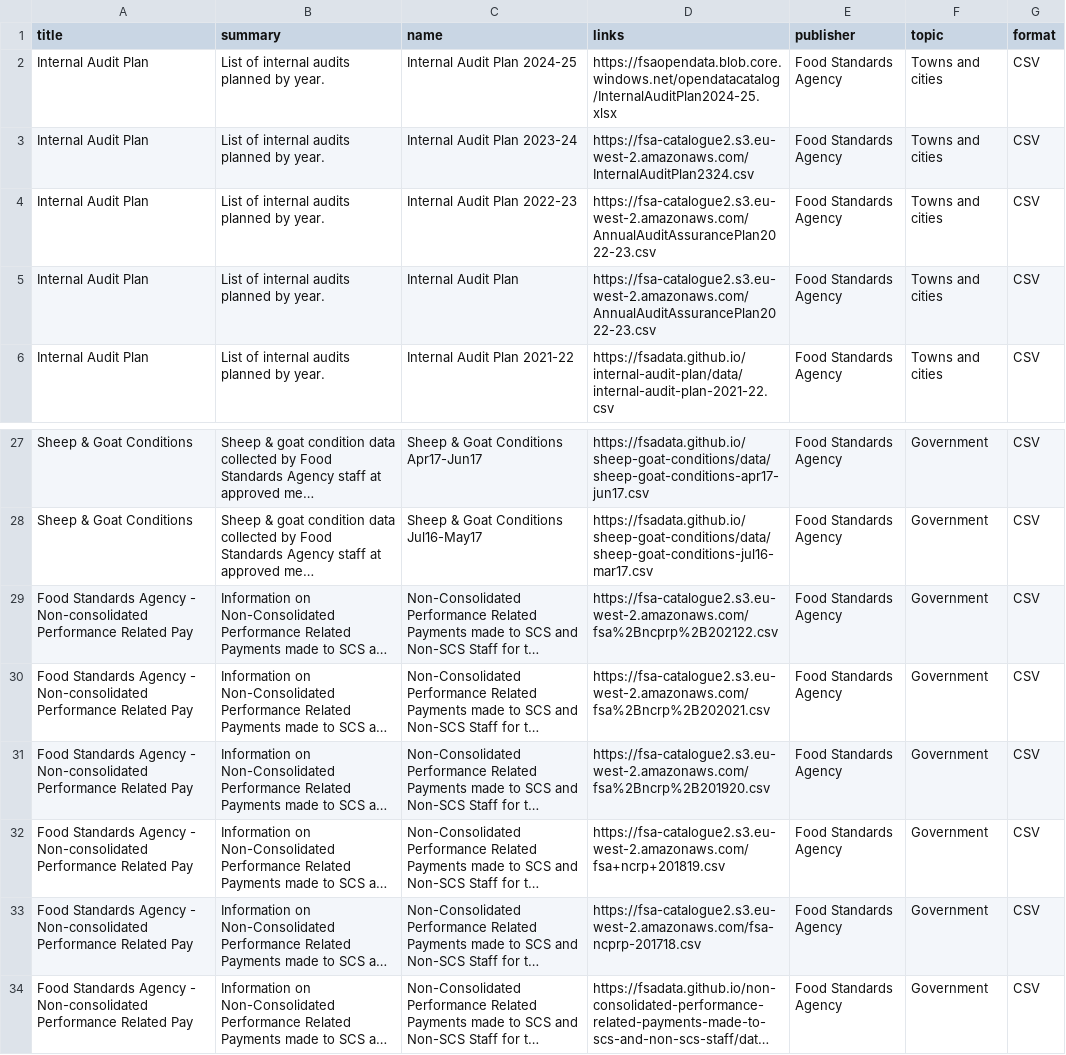
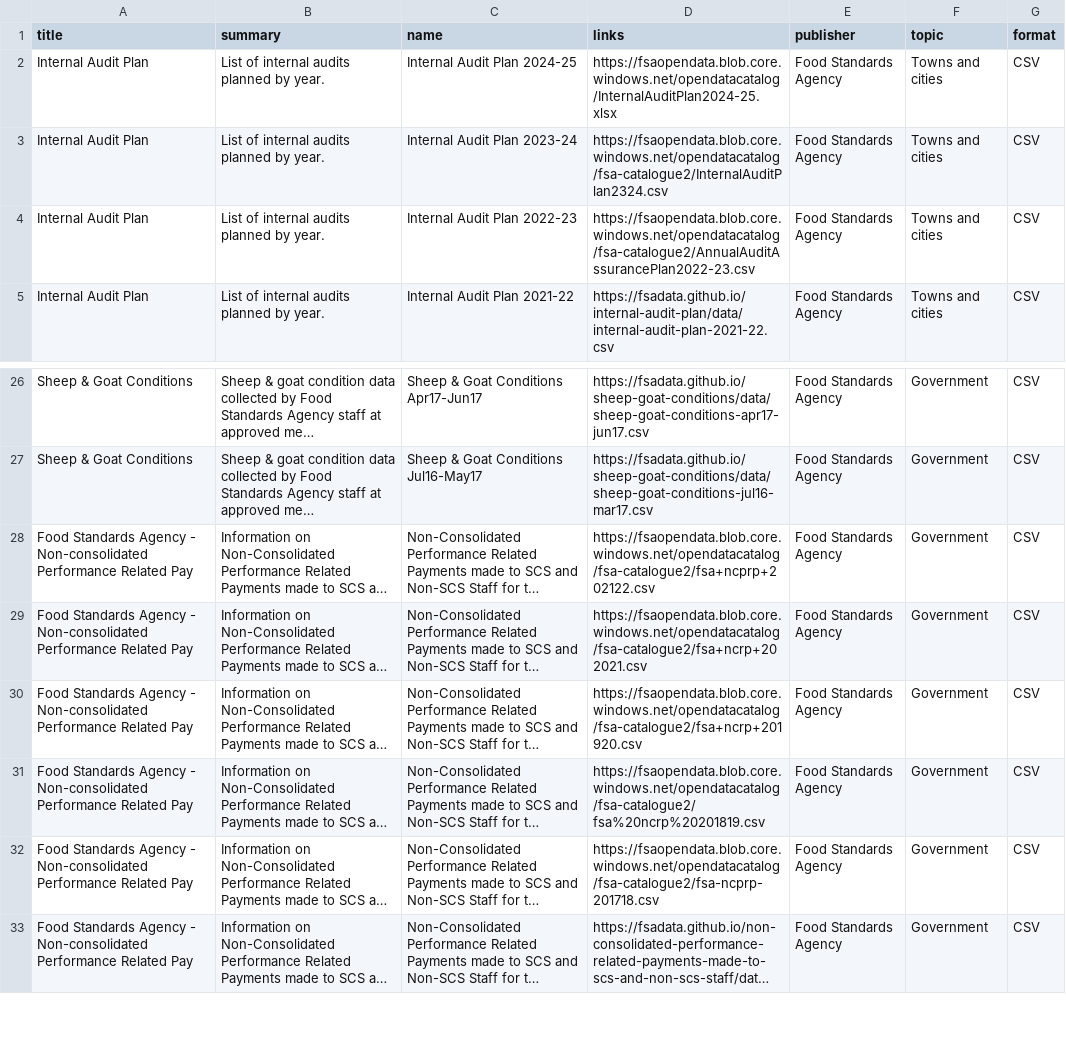
Before and after one commit to lalisalala/datasetdiscovery, a CSV file: datasets.csv, drawn as a sheet; only a part is shown, gaps mark what is left out; long unchanged cells end in …; removed rows and columns are numbered as before the commit, all else as after; the diff names each change by its address in the sheet, - before the commit and + after, or states it on an @@ line.

```diff
--- a/datasets.csv
+++ b/datasets.csv
-D3 (links): https://fsa-catalogue2.s3.eu-west-2.amazonaws.com/InternalAuditPlan2324.csv
+D3 (links): https://fsaopendata.blob.core.windows.net/opendatacatalog/fsa-catalogue2/InternalAuditPlan2324.csv
-D4 (links): https://fsa-catalogue2.s3.eu-west-2.amazonaws.com/AnnualAuditAssurancePlan2022-23.csv
+D4 (links): https://fsaopendata.blob.core.windows.net/opendatacatalog/fsa-catalogue2/AnnualAuditAssurancePlan2022-23.csv
-row 5: Internal Audit Plan | List of internal audits planned by year. | Internal Audit Plan | https://fsa-catalogue2.s3.eu-west-2.amazonaws.com/AnnualAuditAssurancePlan2022-23.csv | Food Standards Agency | Towns and cities | CSV
-D28 (links): https://fsa-catalogue2.s3.eu-west-2.amazonaws.com/fsa%2Bncprp%2B202122.csv
+D28 (links): https://fsaopendata.blob.core.windows.net/opendatacatalog/fsa-catalogue2/fsa+ncprp+202122.csv
-D29 (links): https://fsa-catalogue2.s3.eu-west-2.amazonaws.com/fsa%2Bncrp%2B202021.csv
+D29 (links): https://fsaopendata.blob.core.windows.net/opendatacatalog/fsa-catalogue2/fsa+ncrp+202021.csv
-D30 (links): https://fsa-catalogue2.s3.eu-west-2.amazonaws.com/fsa%2Bncrp%2B201920.csv
+D30 (links): https://fsaopendata.blob.core.windows.net/opendatacatalog/fsa-catalogue2/fsa+ncrp+201920.csv
-D31 (links): https://fsa-catalogue2.s3.eu-west-2.amazonaws.com/fsa+ncrp+201819.csv
+D31 (links): https://fsaopendata.blob.core.windows.net/opendatacatalog/fsa-catalogue2/fsa%20ncrp%20201819.csv
-D32 (links): https://fsa-catalogue2.s3.eu-west-2.amazonaws.com/fsa-ncprp-201718.csv
+D32 (links): https://fsaopendata.blob.core.windows.net/opendatacatalog/fsa-catalogue2/fsa-ncprp-201718.csv
```
Also changed, not shown: datasets2.csv, 5 other files.
